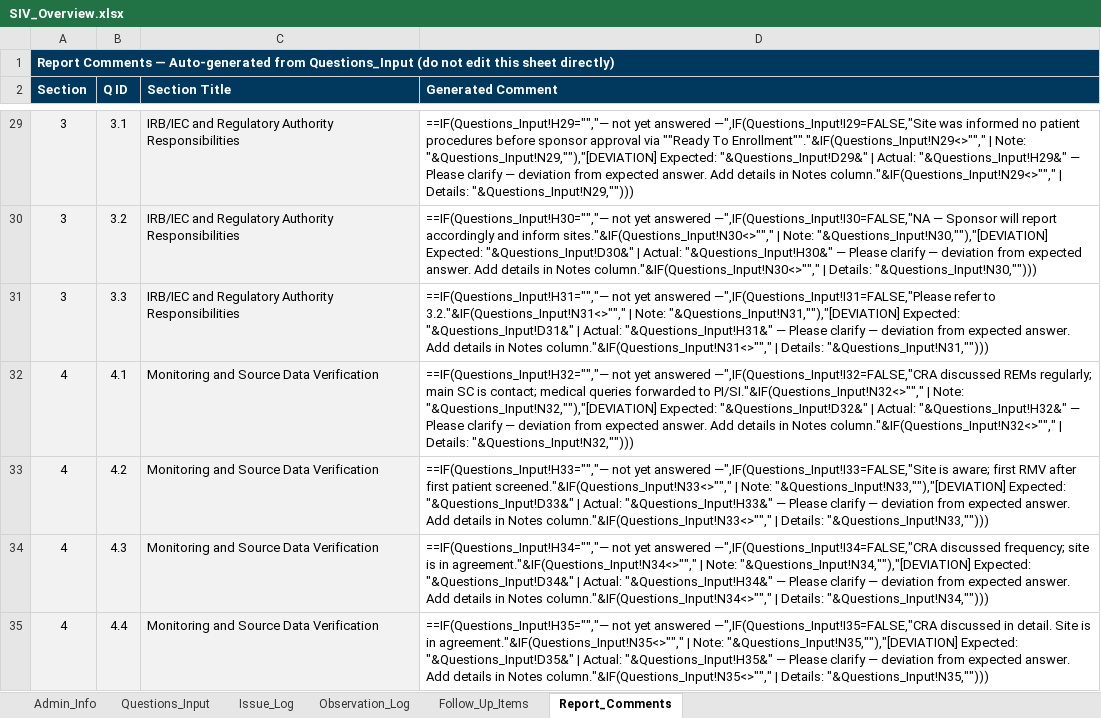
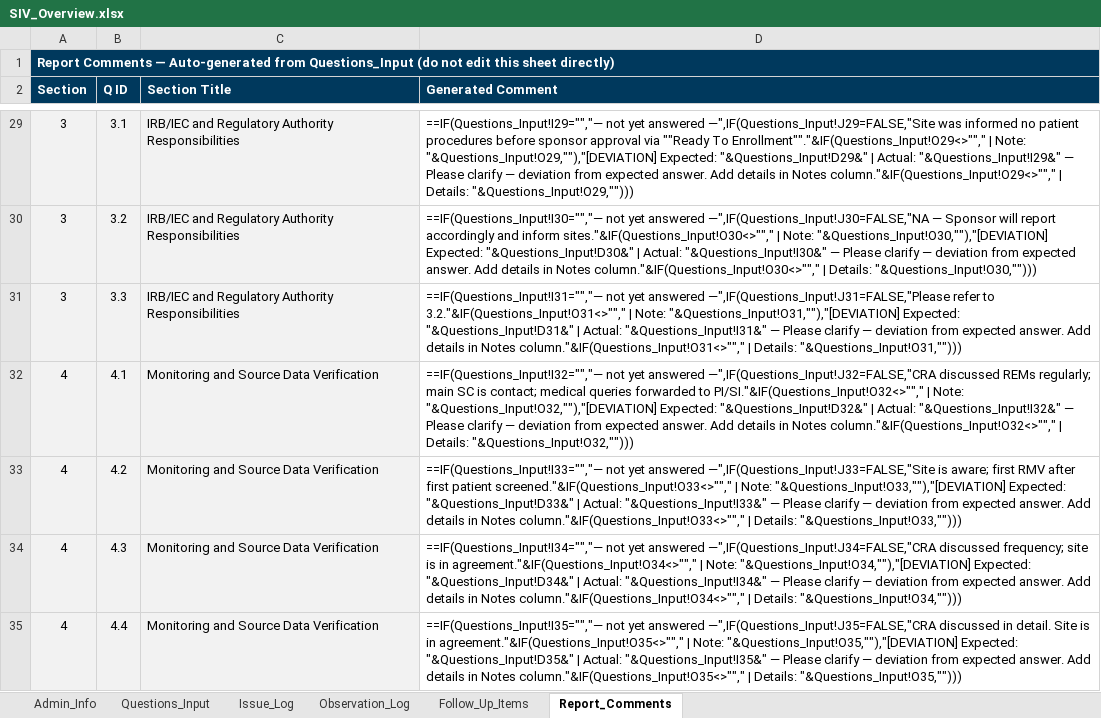
Before and after one commit to benedictcberg-hue/Ben, an Excel workbook: SIV_Overview.xlsx, sheet Report_Comments, drawn as a sheet; only a part is shown, gaps mark what is left out; values as stored, in another font and other column widths than the file's, no borders; formulas without a stored value are shown as written; conditional formats not drawn; the diff covers the shown part only; the diff names each change by its address in the sheet, - before the commit and + after, or states it on an @@ line.

```diff
--- a/SIV_Overview.xlsx (sheet Report_Comments)
+++ b/SIV_Overview.xlsx (sheet Report_Comments)
-D29 (Generated Comment): ==IF(Questions_Input!H29="","— not yet answered —",IF(Questions_Input!I29=FALSE,"Site was informed no patient procedures before sponsor approval via ""Ready To Enrollment""."&IF(Questions_Input!N29<>""," | Note: "&Questions_Input!N29,""),"[DEVIATION] Expected: "&Questions_Input!D29&" | Actual: "&Questions_Input!H29&" — Please clarify — deviation from expected answer. Add details in Notes column."&IF(Questions_Input!N29<>""," | Details: "&Questions_Input!N29,"")))
+D29 (Generated Comment): ==IF(Questions_Input!I29="","— not yet answered —",IF(Questions_Input!J29=FALSE,"Site was informed no patient procedures before sponsor approval via ""Ready To Enrollment""."&IF(Questions_Input!O29<>""," | Note: "&Questions_Input!O29,""),"[DEVIATION] Expected: "&Questions_Input!D29&" | Actual: "&Questions_Input!I29&" — Please clarify — deviation from expected answer. Add details in Notes column."&IF(Questions_Input!O29<>""," | Details: "&Questions_Input!O29,"")))
-D30 (Generated Comment): ==IF(Questions_Input!H30="","— not yet answered —",IF(Questions_Input!I30=FALSE,"NA — Sponsor will report accordingly and inform sites."&IF(Questions_Input!N30<>""," | Note: "&Questions_Input!N30,""),"[DEVIATION] Expected: "&Questions_Input!D30&" | Actual: "&Questions_Input!H30&" — Please clarify — deviation from expected answer. Add details in Notes column."&IF(Questions_Input!N30<>""," | Details: "&Questions_Input!N30,"")))
+D30 (Generated Comment): ==IF(Questions_Input!I30="","— not yet answered —",IF(Questions_Input!J30=FALSE,"NA — Sponsor will report accordingly and inform sites."&IF(Questions_Input!O30<>""," | Note: "&Questions_Input!O30,""),"[DEVIATION] Expected: "&Questions_Input!D30&" | Actual: "&Questions_Input!I30&" — Please clarify — deviation from expected answer. Add details in Notes column."&IF(Questions_Input!O30<>""," | Details: "&Questions_Input!O30,"")))
-D31 (Generated Comment): ==IF(Questions_Input!H31="","— not yet answered —",IF(Questions_Input!I31=FALSE,"Please refer to 3.2."&IF(Questions_Input!N31<>""," | Note: "&Questions_Input!N31,""),"[DEVIATION] Expected: "&Questions_Input!D31&" | Actual: "&Questions_Input!H31&" — Please clarify — deviation from expected answer. Add details in Notes column."&IF(Questions_Input!N31<>""," | Details: "&Questions_Input!N31,"")))
+D31 (Generated Comment): ==IF(Questions_Input!I31="","— not yet answered —",IF(Questions_Input!J31=FALSE,"Please refer to 3.2."&IF(Questions_Input!O31<>""," | Note: "&Questions_Input!O31,""),"[DEVIATION] Expected: "&Questions_Input!D31&" | Actual: "&Questions_Input!I31&" — Please clarify — deviation from expected answer. Add details in Notes column."&IF(Questions_Input!O31<>""," | Details: "&Questions_Input!O31,"")))
-D32 (Generated Comment): ==IF(Questions_Input!H32="","— not yet answered —",IF(Questions_Input!I32=FALSE,"CRA discussed REMs regularly; main SC is contact; medical queries forwarded to PI/SI."&IF(Questions_Input!N32<>""," | Note: "&Questions_Input!N32,""),"[DEVIATION] Expected: "&Questions_Input!D32&" | Actual: "&Questions_Input!H32&" — Please clarify — deviation from expected answer. Add details in Notes column."&IF(Questions_Input!N32<>""," | Details: "&Questions_Input!N32,"")))
+D32 (Generated Comment): ==IF(Questions_Input!I32="","— not yet answered —",IF(Questions_Input!J32=FALSE,"CRA discussed REMs regularly; main SC is contact; medical queries forwarded to PI/SI."&IF(Questions_Input!O32<>""," | Note: "&Questions_Input!O32,""),"[DEVIATION] Expected: "&Questions_Input!D32&" | Actual: "&Questions_Input!I32&" — Please clarify — deviation from expected answer. Add details in Notes column."&IF(Questions_Input!O32<>""," | Details: "&Questions_Input!O32,"")))
-D33 (Generated Comment): ==IF(Questions_Input!H33="","— not yet answered —",IF(Questions_Input!I33=FALSE,"Site is aware; first RMV after first patient screened."&IF(Questions_Input!N33<>""," | Note: "&Questions_Input!N33,""),"[DEVIATION] Expected: "&Questions_Input!D33&" | Actual: "&Questions_Input!H33&" — Please clarify — deviation from expected answer. Add details in Notes column."&IF(Questions_Input!N33<>""," | Details: "&Questions_Input!N33,"")))
+D33 (Generated Comment): ==IF(Questions_Input!I33="","— not yet answered —",IF(Questions_Input!J33=FALSE,"Site is aware; first RMV after first patient screened."&IF(Questions_Input!O33<>""," | Note: "&Questions_Input!O33,""),"[DEVIATION] Expected: "&Questions_Input!D33&" | Actual: "&Questions_Input!I33&" — Please clarify — deviation from expected answer. Add details in Notes column."&IF(Questions_Input!O33<>""," | Details: "&Questions_Input!O33,"")))
-D34 (Generated Comment): ==IF(Questions_Input!H34="","— not yet answered —",IF(Questions_Input!I34=FALSE,"CRA discussed frequency; site is in agreement."&IF(Questions_Input!N34<>""," | Note: "&Questions_Input!N34,""),"[DEVIATION] Expected: "&Questions_Input!D34&" | Actual: "&Questions_Input!H34&" — Please clarify — deviation from expected answer. Add details in Notes column."&IF(Questions_Input!N34<>""," | Details: "&Questions_Input!N34,"")))
+D34 (Generated Comment): ==IF(Questions_Input!I34="","— not yet answered —",IF(Questions_Input!J34=FALSE,"CRA discussed frequency; site is in agreement."&IF(Questions_Input!O34<>""," | Note: "&Questions_Input!O34,""),"[DEVIATION] Expected: "&Questions_Input!D34&" | Actual: "&Questions_Input!I34&" — Please clarify — deviation from expected answer. Add details in Notes column."&IF(Questions_Input!O34<>""," | Details: "&Questions_Input!O34,"")))
-D35 (Generated Comment): ==IF(Questions_Input!H35="","— not yet answered —",IF(Questions_Input!I35=FALSE,"CRA discussed in detail. Site is in agreement."&IF(Questions_Input!N35<>""," | Note: "&Questions_Input!N35,""),"[DEVIATION] Expected: "&Questions_Input!D35&" | Actual: "&Questions_Input!H35&" — Please clarify — deviation from expected answer. Add details in Notes column."&IF(Questions_Input!N35<>""," | Details: "&Questions_Input!N35,"")))
+D35 (Generated Comment): ==IF(Questions_Input!I35="","— not yet answered —",IF(Questions_Input!J35=FALSE,"CRA discussed in detail. Site is in agreement."&IF(Questions_Input!O35<>""," | Note: "&Questions_Input!O35,""),"[DEVIATION] Expected: "&Questions_Input!D35&" | Actual: "&Questions_Input!I35&" — Please clarify — deviation from expected answer. Add details in Notes column."&IF(Questions_Input!O35<>""," | Details: "&Questions_Input!O35,"")))
```
Also changed, not shown: 66 edited cells elsewhere in this sheet, sheet Questions_Input, sheet Admin_Info, 11 other files.
